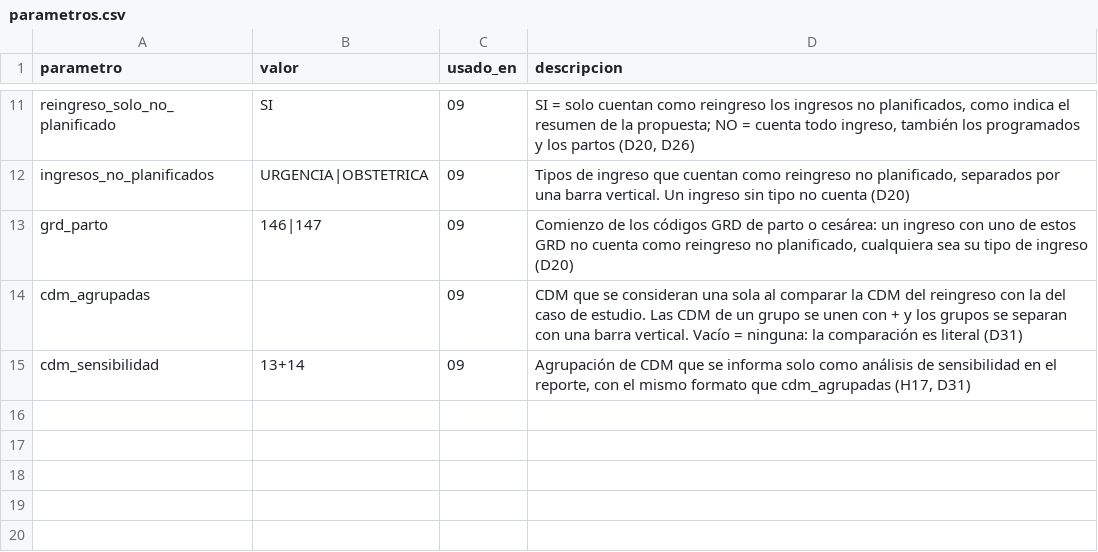
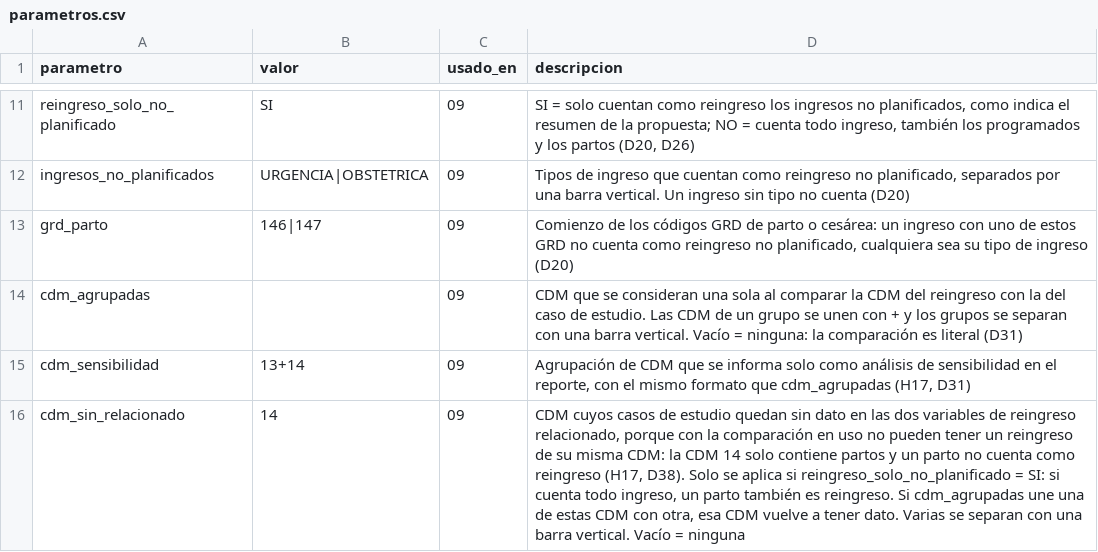
Before and after one commit to javieralamilla/Tesis, a CSV file: 2.2_depuracion_etiquetado/reglas/parametros.csv, drawn as a sheet; only a part is shown, gaps mark what is left out; the diff names each change by its address in the sheet, - before the commit and + after, or states it on an @@ line.

```diff
--- a/2.2_depuracion_etiquetado/reglas/parametros.csv
+++ b/2.2_depuracion_etiquetado/reglas/parametros.csv
+row 16: cdm_sin_relacionado | 14 | 09 | CDM cuyos casos de estudio quedan sin dato en las dos variables de reingreso relacionado, porque con la comparación en uso no pueden tener un reingreso de su misma CDM: la CDM 14 solo contiene partos y un parto no cuenta como reingreso (H17, D38). Solo se aplica si reingreso_solo_no_planificado = SI: si cuenta todo ingreso, un parto también es reingreso. Si cdm_agrupadas une una de estas CDM con otra, esa CDM vuelve a tener dato. Varias se separan con una barra vertical. Vacío = ninguna
```
Also changed, not shown: 2.2_depuracion_etiquetado/reglas/descripciones_columnas.csv, 2.2_depuracion_etiquetado/reportes/09_tasas_por_hospital.csv, 23 other files.
